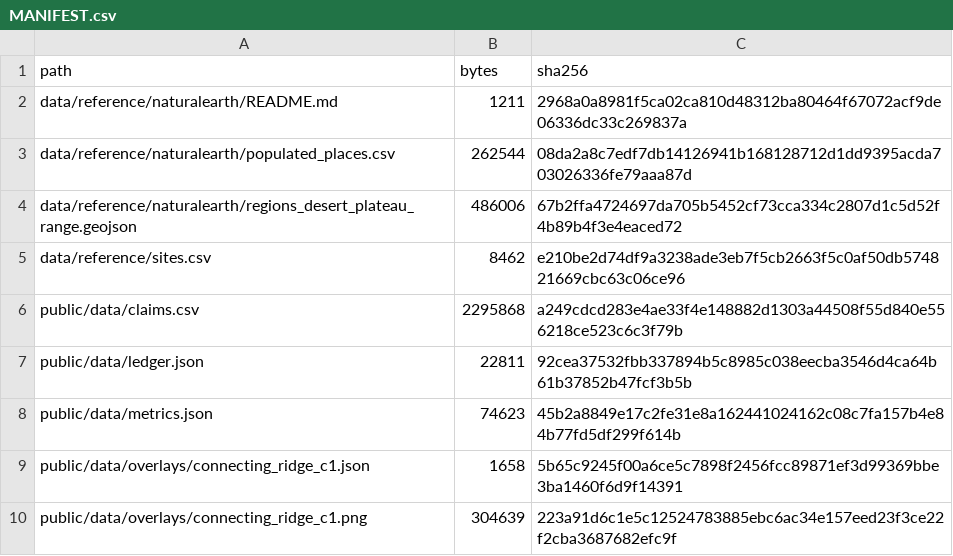
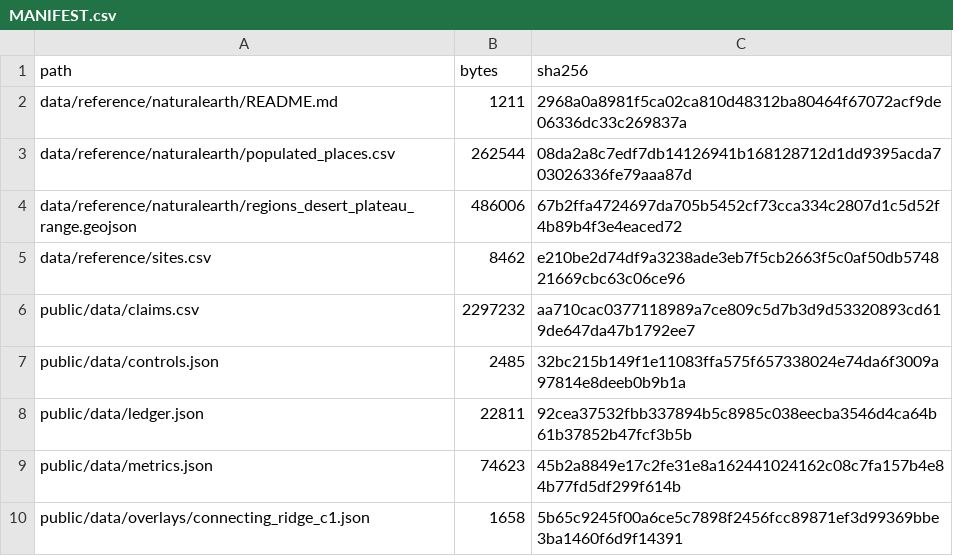
Before and after one commit to AnayDhawan/gsop, a CSV file: data/MANIFEST.csv, drawn as a sheet; only a part is shown; the shorter side is filled out with more unchanged rows.

Commit message:
C2: Honest Map with overlay toggles, sites, red controls, regions, top tiles and table view; controls.json; stricter page-source number check

```diff
--- a/data/MANIFEST.csv
+++ b/data/MANIFEST.csv
@@ -5,3 +5,4 @@ data/reference/naturalearth/regions_desert_plateau_range.geojson,486006,67b2ffa4
 data/reference/sites.csv,8462,e210be2d74df9a3238ade3eb7f5cb2663f5c0af50db574821669cbc63c06ce96
-public/data/claims.csv,2295868,a249cdcd283e4ae33f4e148882d1303a44508f55d840e556218ce523c6c3f79b
+public/data/claims.csv,2297232,aa710cac0377118989a7ce809c5d7b3d9d53320893cd619de647da47b1792ee7
+public/data/controls.json,2485,32bc215b149f1e11083ffa575f657338024e74da6f3009a97814e8deeb0b9b1a
 public/data/ledger.json,22811,92cea37532fbb337894b5c8985c038eecba3546d4ca64b61b37852b47fcf3b5b
```
Also changed, not shown: 13 other files.
